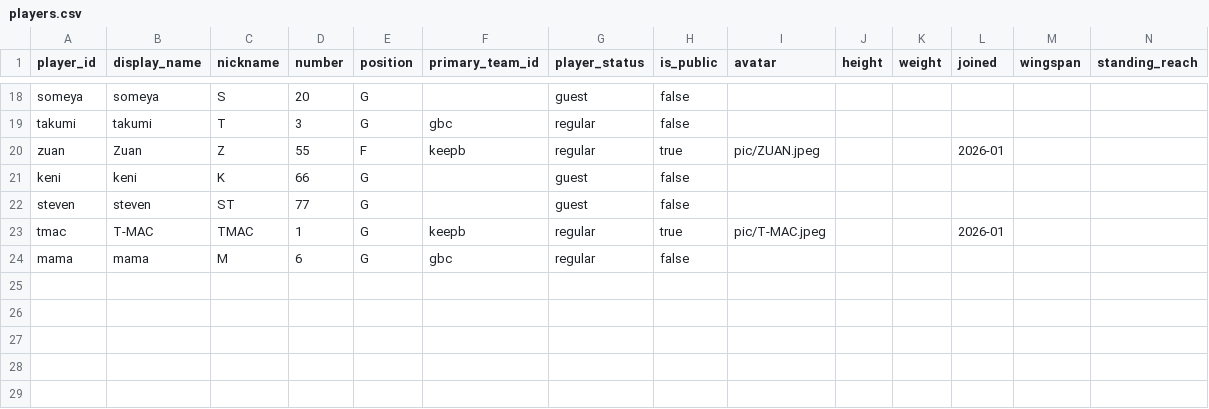
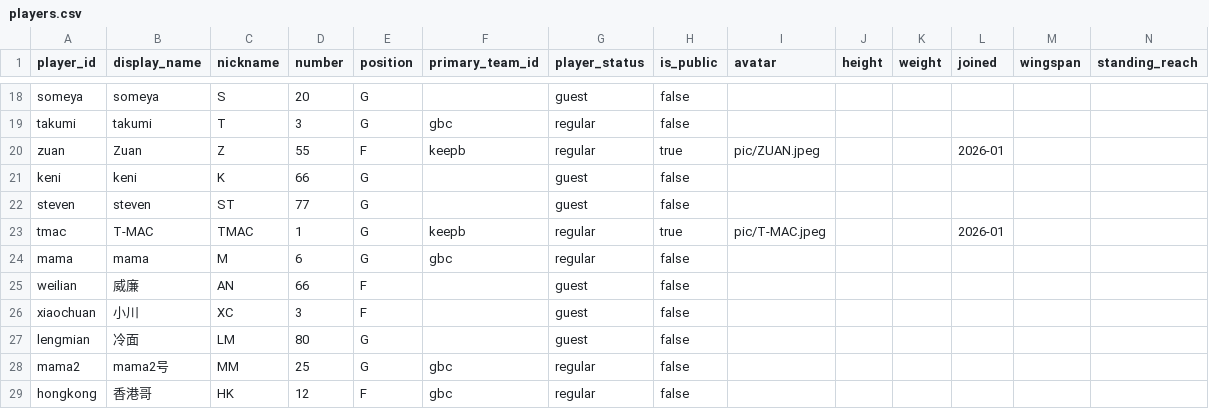
Before and after one commit to Lilaaa-05/basketball, a CSV file: data/source/players.csv, drawn as a sheet; only a part is shown, gaps mark what is left out; rows hold the shown columns only; the diff names each change by its address in the sheet, - before the commit and + after, or states it on an @@ line.

```diff
--- a/data/source/players.csv
+++ b/data/source/players.csv
+row 25: weilian | 威廉 | AN | 66 | F |  | guest | false
+row 26: xiaochuan | 小川 | XC | 3 | F |  | guest | false
+row 27: lengmian | 冷面 | LM | 80 | G |  | guest | false
+row 28: mama2 | mama2号 | MM | 25 | G | gbc | regular | false
+row 29: hongkong | 香港哥 | HK | 12 | F | gbc | regular | false
```
Also changed, not shown: data/source/events.csv, data/source/game_stats.csv, 4 other files.
